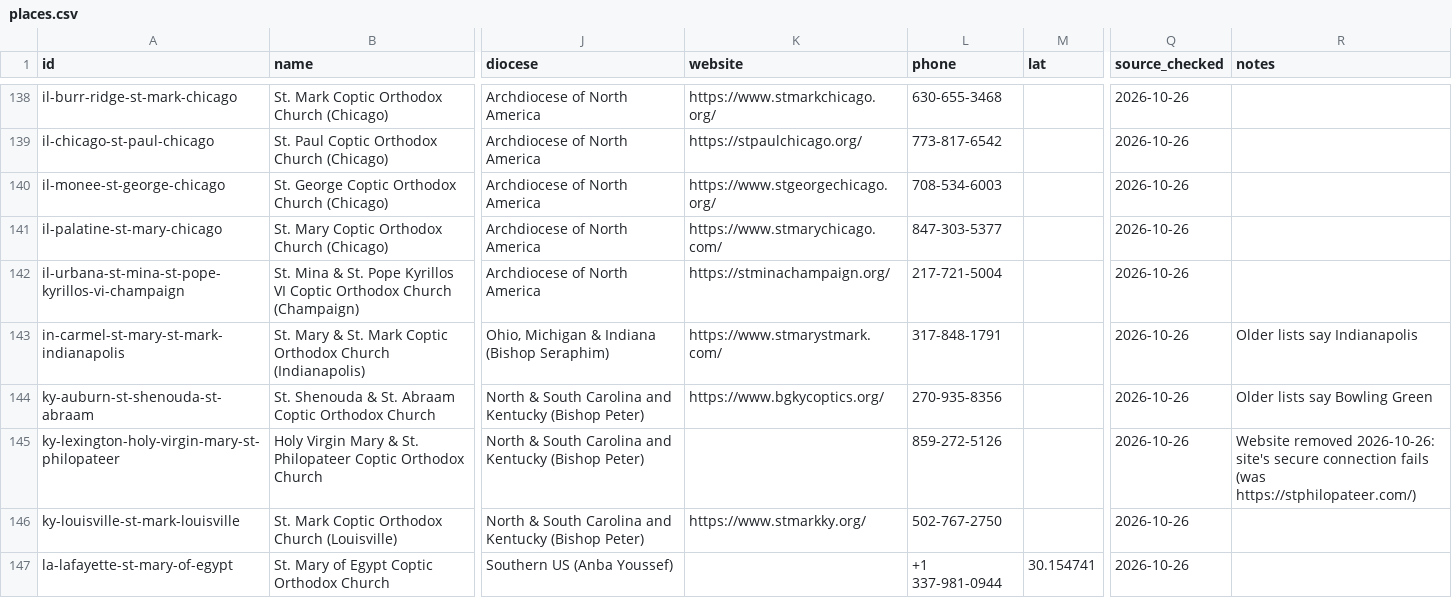
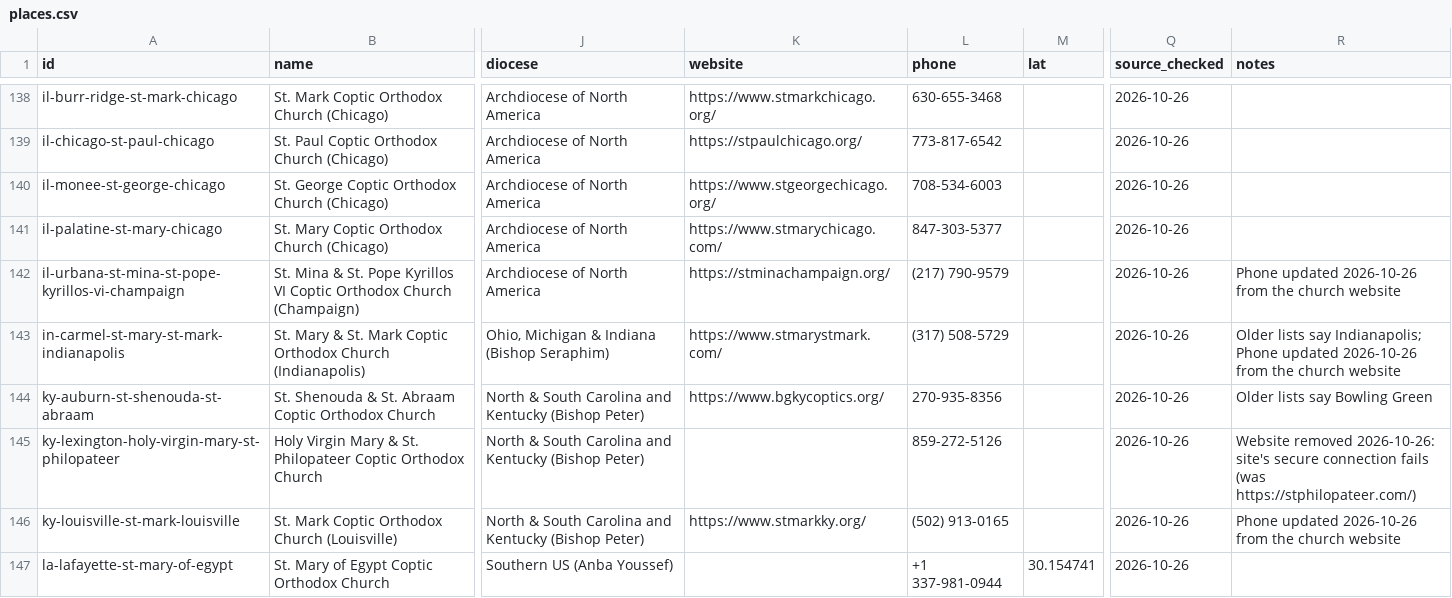
Before and after one commit to moureen-goubran/coptic-church-app, a CSV file: data/places.csv, drawn as a sheet; only a part is shown, gaps mark what is left out; the diff covers the shown part only; the diff names each change by its address in the sheet, - before the commit and + after, or states it on an @@ line.

```diff
--- a/data/places.csv
+++ b/data/places.csv
-L142 (phone): 217-721-5004
+L142 (phone): (217) 790-9579
-R142 (notes): (empty)
+R142 (notes): Phone updated 2026-10-26 from the church website
-L143 (phone): 317-848-1791
+L143 (phone): (317) 508-5729
-R143 (notes): …lists say Indianapolis
+R143 (notes): …lists say Indianapolis; Phone updated 2026-10-26 from the church website
-L146 (phone): 502-767-2750
+L146 (phone): (502) 913-0165
-R146 (notes): (empty)
+R146 (notes): Phone updated 2026-10-26 from the church website
```
Also changed, not shown: 60 edited cells elsewhere in this file, 9 other files.
